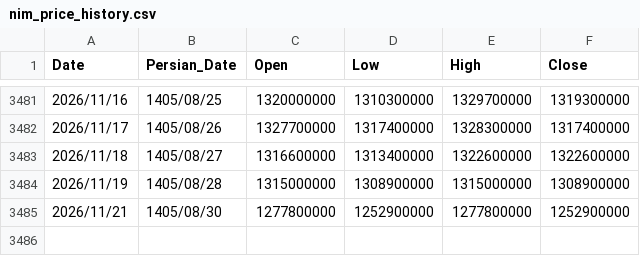
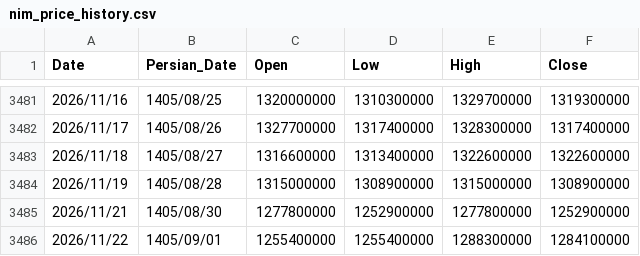
Before and after one commit to montajebii/tgju-asset-history, a CSV file: data/nim_price_history.csv, drawn as a sheet; only a part is shown, gaps mark what is left out; the diff names each change by its address in the sheet, - before the commit and + after, or states it on an @@ line.

```diff
--- a/data/nim_price_history.csv
+++ b/data/nim_price_history.csv
+row 3486: 2026/11/22 | 1405/09/01 | 1255400000 | 1255400000 | 1288300000 | 1284100000
```
Also changed, not shown: data/geram24_price_history.csv, data/gerami_price_history.csv, 5 other files.
